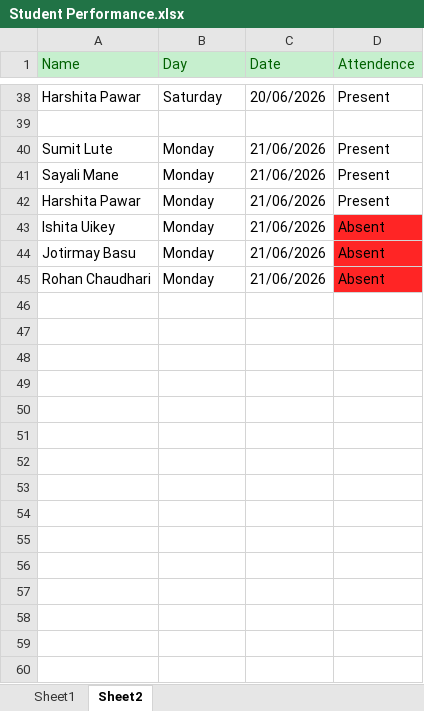
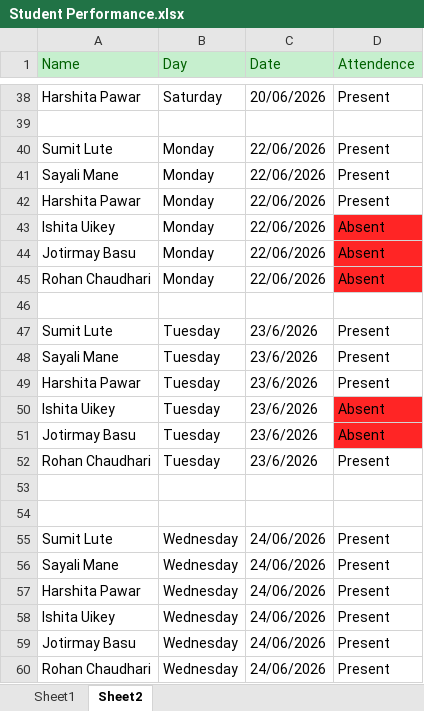
Before and after one commit to faizan-ellite/Python-Practice, an Excel workbook: Student Performance.xlsx, sheet Sheet2, drawn as a sheet; only a part is shown, gaps mark what is left out; values as stored, in another font and other column widths than the file's, no borders; the diff names each change by its address in the sheet, - before the commit and + after, or states it on an @@ line.

```diff
--- a/Student Performance.xlsx (sheet Sheet2)
+++ b/Student Performance.xlsx (sheet Sheet2)
-C40:C45 (Date): 21/06/2026
+C40:C45 (Date): 22/06/2026
+row 46: (empty)
+row 47: Sumit Lute | Tuesday | 23/6/2026 | Present
+row 48: Sayali Mane | Tuesday | 23/6/2026 | Present
+row 49: Harshita Pawar | Tuesday | 23/6/2026 | Present
+row 50: Ishita Uikey | Tuesday | 23/6/2026 | Absent
+row 51: Jotirmay Basu | Tuesday | 23/6/2026 | Absent
+row 52: Rohan Chaudhari | Tuesday | 23/6/2026 | Present
+row 53: (empty)
+row 54: (empty)
+row 55: Sumit Lute | Wednesday | 24/06/2026 | Present
+row 56: Sayali Mane | Wednesday | 24/06/2026 | Present
+row 57: Harshita Pawar | Wednesday | 24/06/2026 | Present
+row 58: Ishita Uikey | Wednesday | 24/06/2026 | Present
+row 59: Jotirmay Basu | Wednesday | 24/06/2026 | Present
+row 60: Rohan Chaudhari | Wednesday | 24/06/2026 | Present
```
Also changed, not shown: 1 other file.
